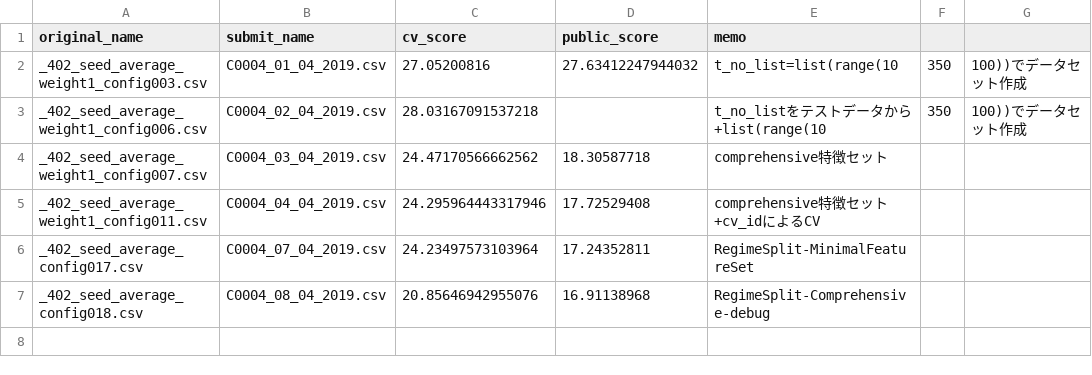
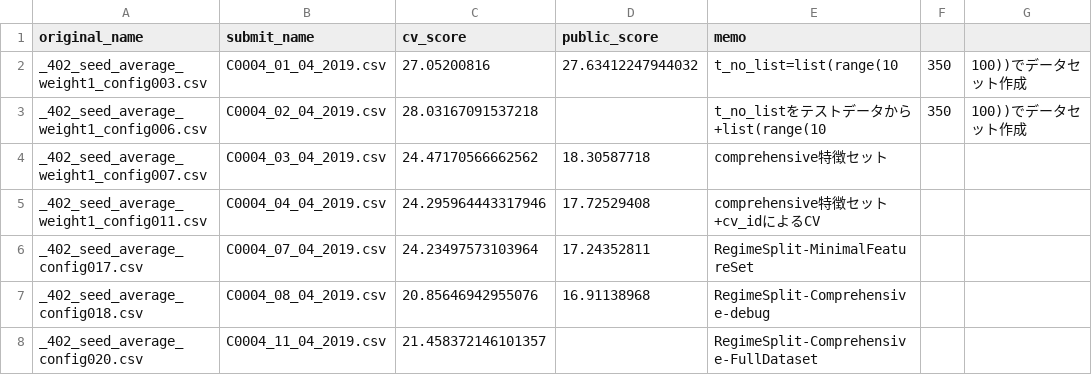
Before and after one commit to SS1031/PHMC2019DataAnalysisChallenge, a CSV file: submit_history.csv, drawn as a sheet.

Commit message:
config021設定

```diff
--- a/submit_history.csv
+++ b/submit_history.csv
@@ -7 +7,2 @@ _402_seed_average_config017.csv,C0004_07_04_2019.csv,24.23497573103964,17.243528
 _402_seed_average_config018.csv,C0004_08_04_2019.csv,20.85646942955076,16.91138968,RegimeSplit-Comprehensive-debug
+_402_seed_average_config020.csv,C0004_11_04_2019.csv,21.458372146101357,,RegimeSplit-Comprehensive-FullDataset
```
Also changed, not shown: 2 other files.
